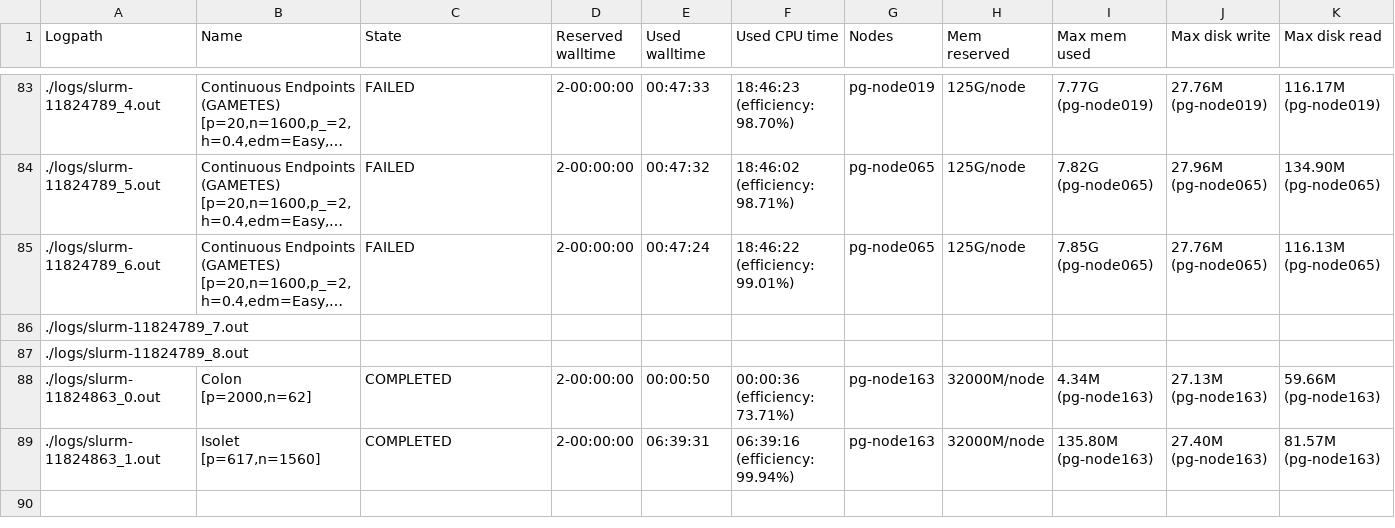
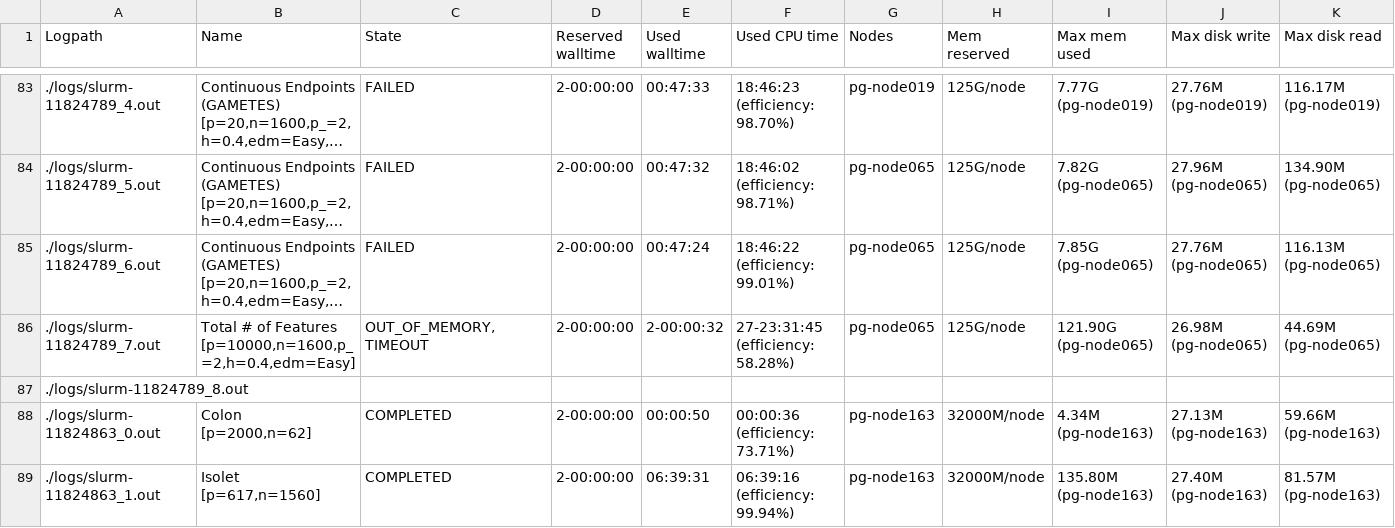
Before and after one commit to dunnkers/feature-selection, a CSV file: analysis/benchmark-20200524/data/logdata.csv, drawn as a sheet; only a part is shown, gaps mark what is left out; long unchanged cells end in …; the diff covers the shown part only; the diff names each change by its address in the sheet, - before the commit and + after, or states it on an @@ line.

Commit message:
Add high _p_ logdata

```diff
--- a/analysis/benchmark-20200524/data/logdata.csv
+++ b/analysis/benchmark-20200524/data/logdata.csv
-B86 (Name): (empty)
+B86 (Name): Total # of Features [p=10000,n=1600,p_=2,h=0.4,edm=Easy]
-C86 (State): (empty)
+C86 (State): OUT_OF_MEMORY,TIMEOUT
-D86 (Reserved walltime): (empty)
+D86 (Reserved walltime): 2-00:00:00
-E86 (Used walltime): (empty)
+E86 (Used walltime): 2-00:00:32
-F86 (Used CPU time): (empty)
+F86 (Used CPU time): 27-23:31:45 (efficiency: 58.28%)
-G86 (Nodes): (empty)
+G86 (Nodes): pg-node065
-H86 (Mem reserved): (empty)
+H86 (Mem reserved): 125G/node
-I86 (Max mem used): (empty)
+I86 (Max mem used): 121.90G (pg-node065)
-J86 (Max disk write): (empty)
+J86 (Max disk write): 26.98M (pg-node065)
-K86 (Max disk read): (empty)
+K86 (Max disk read): 44.69M (pg-node065)
```
Also changed, not shown: 3 edited cells elsewhere in this file.
